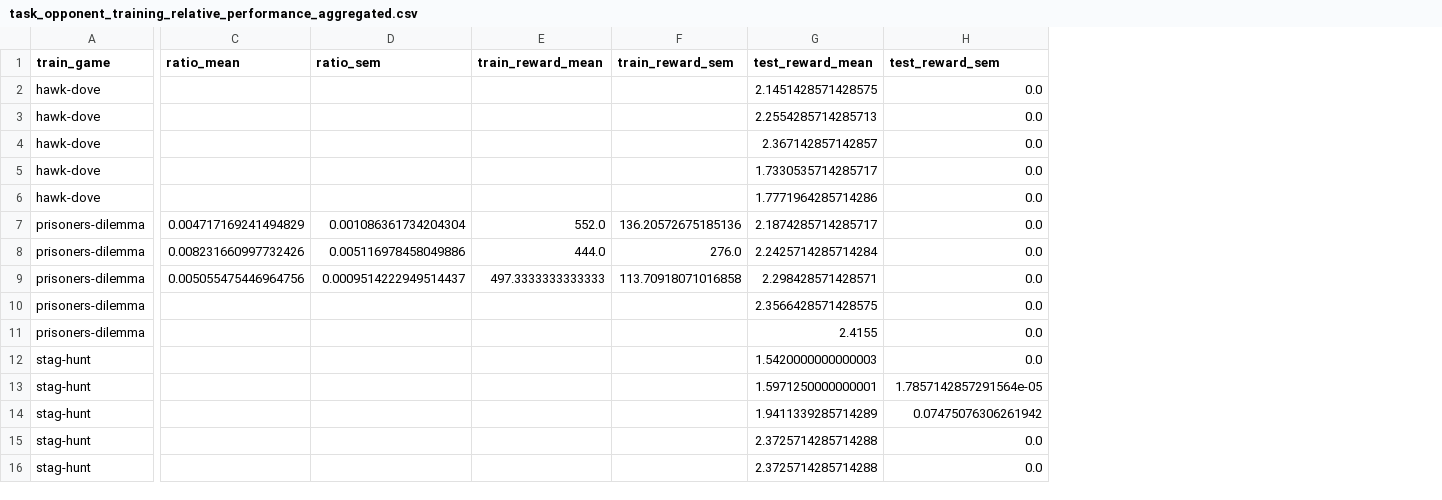
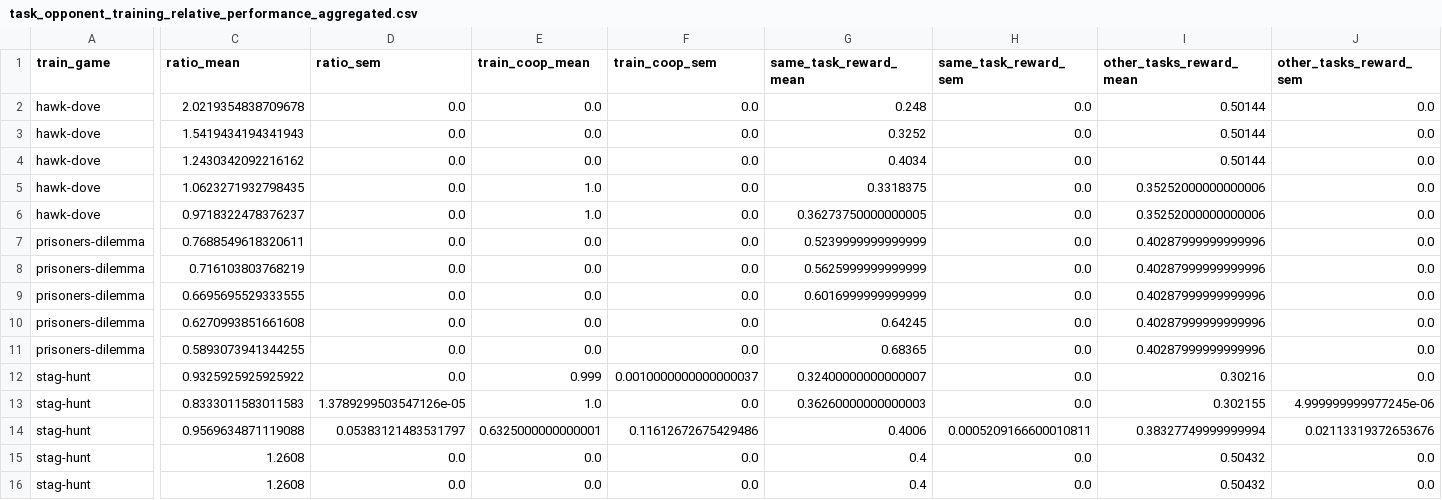
Before and after one commit to nitayalon/Cognitive-Therapy-fo-AI-, a CSV file: results/task_opponent_setup/unified_data/task_opponent_training_relative_performance_aggregated.csv, drawn as a sheet; only a part is shown, gaps mark what is left out; removed rows and columns are numbered as before the commit, all else as after; the diff names each change by its address in the sheet, - before the commit and + after, or states it on an @@ line.

```diff
--- a/results/task_opponent_setup/unified_data/task_opponent_training_relative_performance_aggregated.csv
+++ b/results/task_opponent_setup/unified_data/task_opponent_training_relative_performance_aggregated.csv
-column E (train_reward_mean), rows 7-9: 552.0 | 444.0 | 497.3333333333333
-column F (train_reward_sem), rows 7-9: 136.20572675185136 | 276.0 | 113.70918071016858
-column G (test_reward_mean), rows 2-16: 2.1451428571428575 | 2.2554285714285713 | 2.367142857142857 | 1.7330535714285717 | 1.7771964285714286 | 2.1874285714285717 | 2.2425714285714284 | 2.298428571428571 | 2.3566428571428575 | 2.4155 | 1.5420000000000003 | 1.5971250000000001 | 1.9411339285714289 | 2.3725714285714288 | 2.3725714285714288
+column E (train_coop_mean), rows 2-16: 0.0 | 0.0 | 0.0 | 1.0 | 1.0 | 0.0 | 0.0 | 0.0 | 0.0 | 0.0 | 0.999 | 1.0 | 0.6325000000000001 | 0.0 | 0.0
+column F (train_coop_sem), rows 2-16: 0.0 | 0.0 | 0.0 | 0.0 | 0.0 | 0.0 | 0.0 | 0.0 | 0.0 | 0.0 | 0.0010000000000000037 | 0.0 | 0.11612672675429486 | 0.0 | 0.0
+column G (same_task_reward_mean), rows 2-16: 0.248 | 0.3252 | 0.4034 | 0.3318375 | 0.36273750000000005 | 0.5239999999999999 | 0.5625999999999999 | 0.6016999999999999 | 0.64245 | 0.68365 | 0.32400000000000007 | 0.36260000000000003 | 0.4006 | 0.4 | 0.4
+column I (other_tasks_reward_mean), rows 2-16: 0.50144 | 0.50144 | 0.50144 | 0.35252000000000006 | 0.35252000000000006 | 0.40287999999999996 | 0.40287999999999996 | 0.40287999999999996 | 0.40287999999999996 | 0.40287999999999996 | 0.30216 | 0.302155 | 0.38327749999999994 | 0.50432 | 0.50432
+column J (other_tasks_reward_sem), rows 2-16: 0.0 | 0.0 | 0.0 | 0.0 | 0.0 | 0.0 | 0.0 | 0.0 | 0.0 | 0.0 | 0.0 | 4.999999999977245e-06 | 0.02113319372653676 | 0.0 | 0.0
-H1: test_reward_sem
+H1: same_task_reward_sem
-C2 (ratio_mean): (empty)
+C2 (ratio_mean): 2.0219354838709678
-D2:D6 (ratio_sem): (empty)
+D2:D6 (ratio_sem): 0.0
-C3 (ratio_mean): (empty)
+C3 (ratio_mean): 1.5419434194341943
-C4 (ratio_mean): (empty)
+C4 (ratio_mean): 1.2430342092216162
-C5 (ratio_mean): (empty)
+C5 (ratio_mean): 1.0623271932798435
-C6 (ratio_mean): (empty)
+C6 (ratio_mean): 0.9718322478376237
-C7 (ratio_mean): 0.004717169241494829
+C7 (ratio_mean): 0.7688549618320611
-D7 (ratio_sem): 0.001086361734204304
+D7 (ratio_sem): 0.0
-C8 (ratio_mean): 0.008231660997732426
+C8 (ratio_mean): 0.716103803768219
-D8 (ratio_sem): 0.005116978458049886
+D8 (ratio_sem): 0.0
-C9 (ratio_mean): 0.005055475446964756
+C9 (ratio_mean): 0.6695695529333555
-D9 (ratio_sem): 0.0009514222949514437
+D9 (ratio_sem): 0.0
-C10 (ratio_mean): (empty)
+C10 (ratio_mean): 0.6270993851661608
-D10:D12 (ratio_sem): (empty)
+D10:D12 (ratio_sem): 0.0
-C11 (ratio_mean): (empty)
+C11 (ratio_mean): 0.5893073941344255
-C12 (ratio_mean): (empty)
+C12 (ratio_mean): 0.9325925925925922
-C13 (ratio_mean): (empty)
+C13 (ratio_mean): 0.8333011583011583
-D13 (ratio_sem): (empty)
+D13 (ratio_sem): 1.3789299503547126e-05
-H13 (same_task_reward_sem): 1.7857142857291564e-05
+H13 (same_task_reward_sem): 0.0
-C14 (ratio_mean): (empty)
+C14 (ratio_mean): 0.9569634871119088
-D14 (ratio_sem): (empty)
+D14 (ratio_sem): 0.05383121483531797
-H14 (same_task_reward_sem): 0.07475076306261942
+H14 (same_task_reward_sem): 0.0005209166600010811
-C15:C16 (ratio_mean): (empty)
+C15:C16 (ratio_mean): 1.2608
-D15:D16 (ratio_sem): (empty)
+D15:D16 (ratio_sem): 0.0
```
Also changed, not shown: results/task_opponent_setup/unified_data/task_opponent_training_relative_performance_individual.csv, 3 other files.
